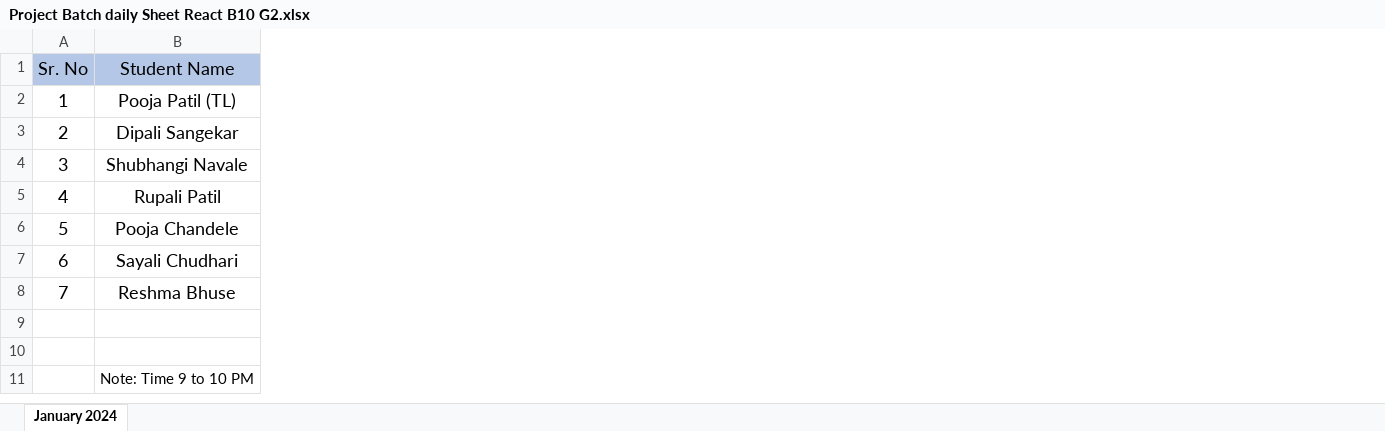
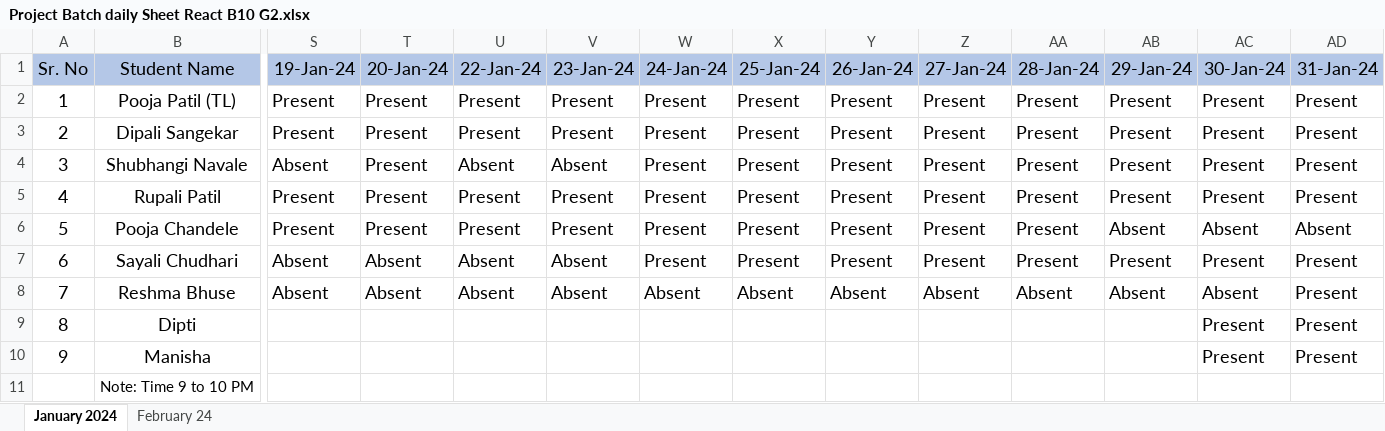
Before and after one commit to Pooja98Patil/javaScript, an Excel workbook: Project Batch daily Sheet React B10 G2.xlsx, sheet January 2024, drawn as a sheet; only a part is shown, gaps mark what is left out; values as stored, in another font and other column widths than the file's, no borders; rows hold the shown columns only; the diff names each change by its address in the sheet, - before the commit and + after, or states it on an @@ line.

Commit message:
daily attenance
daily attenance

```diff
--- a/Project Batch daily Sheet React B10 G2.xlsx (sheet January 2024)
+++ b/Project Batch daily Sheet React B10 G2.xlsx (sheet January 2024)
+sheet tab: February 24
+column S (19-Jan-24), rows 2-8: Present | Present | Absent | Present | Present | Absent | Absent
+column T (20-Jan-24), rows 2-8: Present | Present | Present | Present | Present | Absent | Absent
+column U (22-Jan-24), rows 2-8: Present | Present | Absent | Present | Present | Absent | Absent
+column V (23-Jan-24), rows 2-8: Present | Present | Absent | Present | Present | Absent | Absent
+column W (24-Jan-24), rows 2-8: Present | Present | Present | Present | Present | Present | Absent
+column X (25-Jan-24), rows 2-8: Present | Present | Present | Present | Present | Present | Absent
+column Y (26-Jan-24), rows 2-8: Present | Present | Present | Present | Present | Present | Absent
+column Z (27-Jan-24), rows 2-8: Present | Present | Present | Present | Present | Present | Absent
+column AA (28-Jan-24), rows 2-8: Present | Present | Present | Present | Present | Present | Absent
+column AB (29-Jan-24), rows 2-8: Present | Present | Present | Present | Absent | Present | Absent
+column AC (30-Jan-24), rows 2-10: Present | Present | Present | Present | Absent | Present | Absent | Present | Present
+column AD (31-Jan-24), rows 2-10: Present | Present | Present | Present | Absent | Present | Present | Present | Present
-row 9: (empty)
+row 9: 8 | Dipti |  |  |  |  |  |  |  |  |  |  | Present | Present
-row 10: (empty)
+row 10: 9 | Manisha |  |  |  |  |  |  |  |  |  |  | Present | Present
```
Also changed, not shown: 1 other file.
